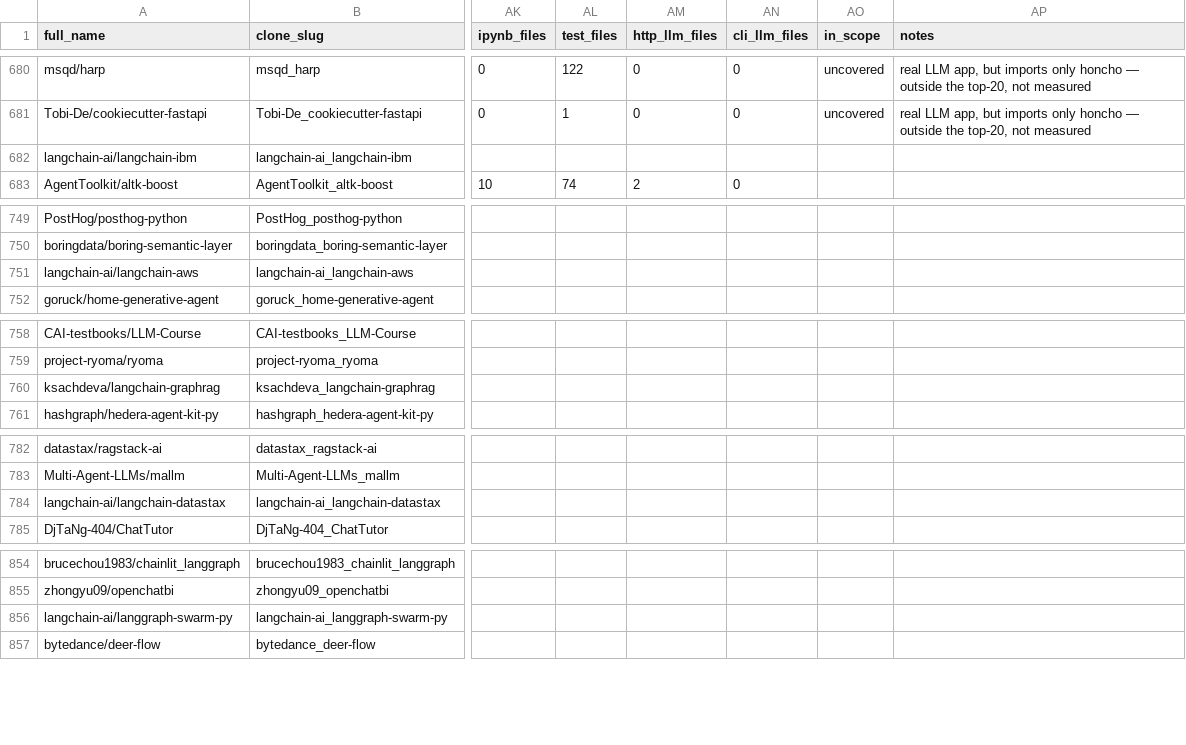
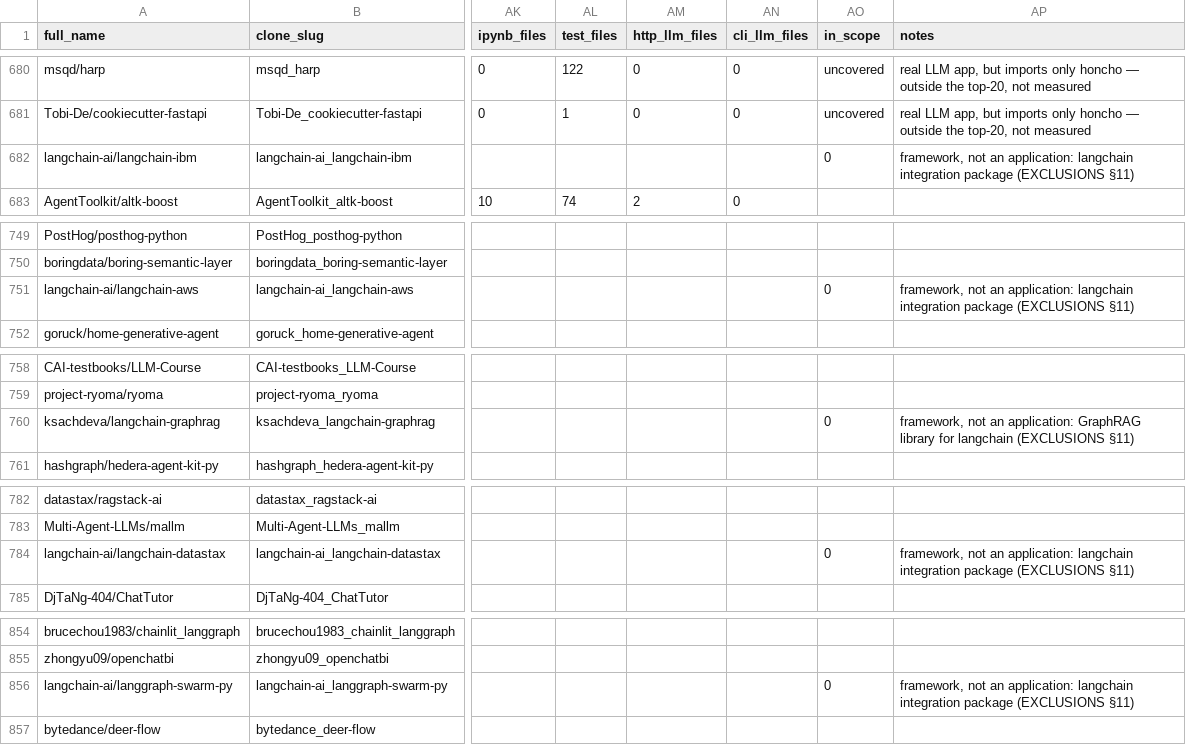
Before and after one commit to SethJonesIntern/GitHubSearch, a CSV file: pipeline/artifacts/application_audit.csv, drawn as a sheet; only a part is shown, gaps mark what is left out; the diff covers the shown part only; the diff names each change by its address in the sheet, - before the commit and + after, or states it on an @@ line.

```diff
--- a/pipeline/artifacts/application_audit.csv
+++ b/pipeline/artifacts/application_audit.csv
-AO682 (in_scope): (empty)
+AO682 (in_scope): 0
-AP682 (notes): (empty)
+AP682 (notes): framework, not an application: langchain integration package (EXCLUSIONS §11)
-AO751 (in_scope): (empty)
+AO751 (in_scope): 0
-AP751 (notes): (empty)
+AP751 (notes): framework, not an application: langchain integration package (EXCLUSIONS §11)
-AO760 (in_scope): (empty)
+AO760 (in_scope): 0
-AP760 (notes): (empty)
+AP760 (notes): framework, not an application: GraphRAG library for langchain (EXCLUSIONS §11)
-AO784 (in_scope): (empty)
+AO784 (in_scope): 0
-AP784 (notes): (empty)
+AP784 (notes): framework, not an application: langchain integration package (EXCLUSIONS §11)
-AO856 (in_scope): (empty)
+AO856 (in_scope): 0
-AP856 (notes): (empty)
+AP856 (notes): framework, not an application: langchain integration package (EXCLUSIONS §11)
```
Also changed, not shown: 38 edited cells elsewhere in this file, 3 other files.
